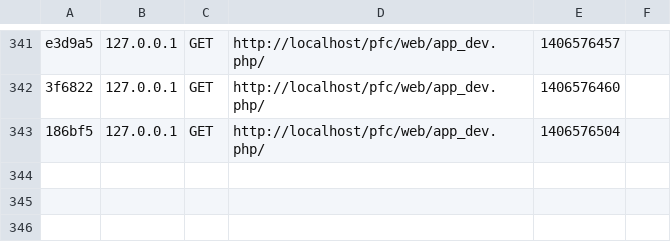
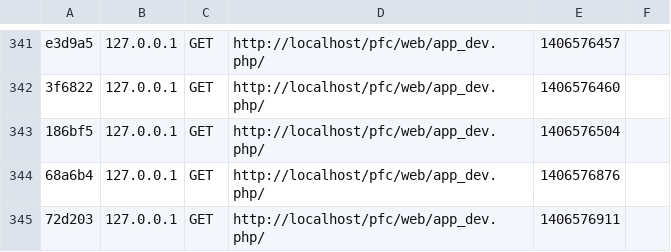
Before and after one commit to mancas/web-pfc, a CSV file: app/cache/dev/profiler/index.csv, drawn as a sheet; only a part is shown, gaps mark what is left out; the diff names each change by its address in the sheet, - before the commit and + after, or states it on an @@ line.

```diff
--- a/app/cache/dev/profiler/index.csv
+++ b/app/cache/dev/profiler/index.csv
+row 344: 68a6b4 | 127.0.0.1 | GET | http://localhost/pfc/web/app_dev.php/ | 1406576876
+row 345: 72d203 | 127.0.0.1 | GET | http://localhost/pfc/web/app_dev.php/ | 1406576911
```
Also changed, not shown: 7 other files.
